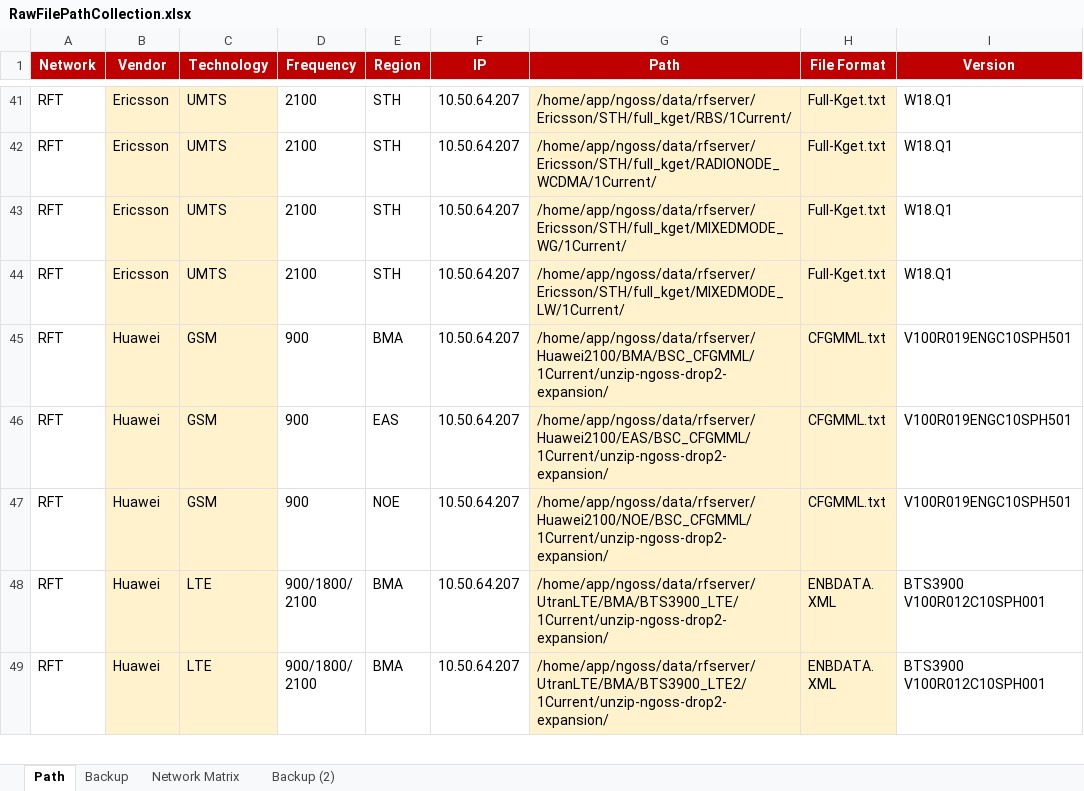
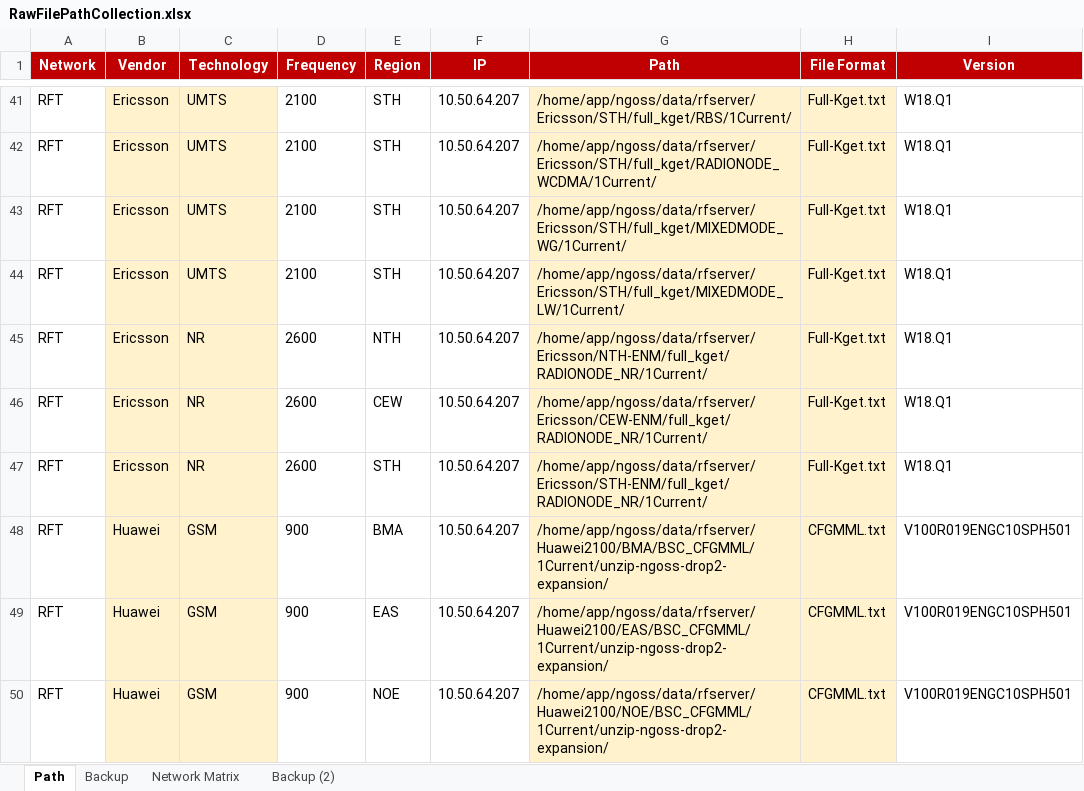
Before and after one commit to hipda99/RanBaseline, an Excel workbook: config/prod/RawFilePathCollection.xlsx, sheet Path, drawn as a sheet; only a part is shown, gaps mark what is left out; the shorter side is filled out with more unchanged rows; values as stored, in another font and other column widths than the file's, no borders; the diff names each change by its address in the sheet, - before the commit and + after, or states it on an @@ line.

```diff
--- a/config/prod/RawFilePathCollection.xlsx (sheet Path)
+++ b/config/prod/RawFilePathCollection.xlsx (sheet Path)
+row 45: RFT | Ericsson | NR | 2600 | NTH | 10.50.64.207 | /home/app/ngoss/data/rfserver/Ericsson/NTH-ENM/full_kget/RADIONODE_NR/1Current/ | Full-Kget.txt | W18.Q1
+row 46: RFT | Ericsson | NR | 2600 | CEW | 10.50.64.207 | /home/app/ngoss/data/rfserver/Ericsson/CEW-ENM/full_kget/RADIONODE_NR/1Current/ | Full-Kget.txt | W18.Q1
+row 47: RFT | Ericsson | NR | 2600 | STH | 10.50.64.207 | /home/app/ngoss/data/rfserver/Ericsson/STH-ENM/full_kget/RADIONODE_NR/1Current/ | Full-Kget.txt | W18.Q1
```
Also changed, not shown: 2 other files.
